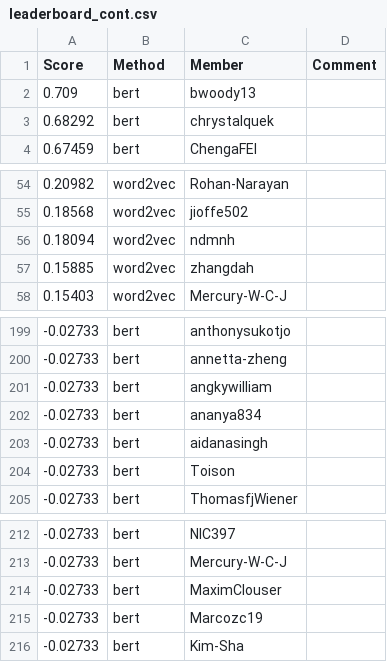
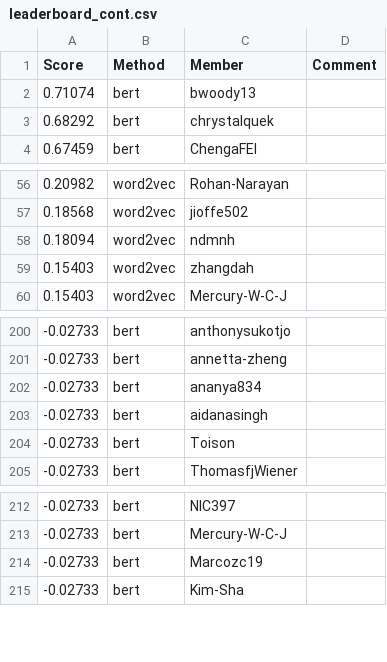
Before and after one commit to cornell-cs5740-sp24/leaderboards, a CSV file: a3/leaderboard_cont.csv, drawn as a sheet; only a part is shown, gaps mark what is left out; the diff covers the shown part only.

```diff
--- a/a3/leaderboard_cont.csv
+++ b/a3/leaderboard_cont.csv
@@ -1,3 +1,3 @@
 Score,Method,Member,Comment
-0.709,bert,bwoody13,
+0.71074,bert,bwoody13,
 0.68292,bert,chrystalquek,
@@ -56,3 +58,3 @@ Score,Method,Member,Comment
 0.18094,word2vec,ndmnh,
-0.15885,word2vec,zhangdah,
+0.15403,word2vec,zhangdah,
 0.15403,word2vec,Mercury-W-C-J,
@@ -200,3 +201,2 @@ Score,Method,Member,Comment
 -0.02733,bert,annetta-zheng,
--0.02733,bert,angkywilliam,
 -0.02733,bert,ananya834,
@@ -213,3 +213,2 @@ Score,Method,Member,Comment
 -0.02733,bert,Mercury-W-C-J,
--0.02733,bert,MaximClouser,
 -0.02733,bert,Marcozc19,
```
Also changed, not shown: 5 added rows and 3 removed rows elsewhere in this file.
